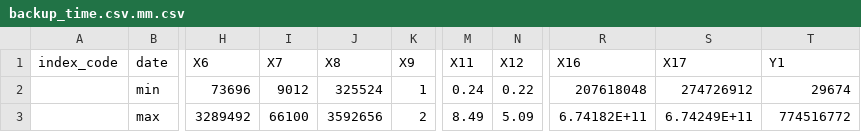
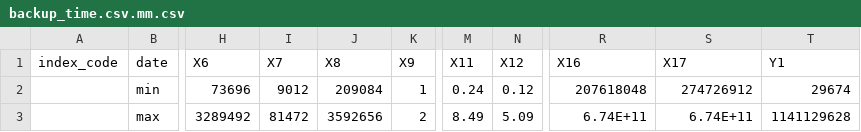
Before and after one commit to hans0s/NNprediction, a CSV file: data/backup_time.csv.mm.csv, drawn as a sheet; only a part is shown, gaps mark what is left out; the diff names each change by its address in the sheet, - before the commit and + after, or states it on an @@ line.

Commit message:
add new training data and training data are randomly distributed

```diff
--- a/data/backup_time.csv.mm.csv
+++ b/data/backup_time.csv.mm.csv
-J2 (X8): 325524
+J2 (X8): 209084
-N2 (X12): 0.22
+N2 (X12): 0.12
-I3 (X7): 66100
+I3 (X7): 81472
-R3 (X16): 6.74182E+11
+R3 (X16): 6.74E+11
-S3 (X17): 6.74249E+11
+S3 (X17): 6.74E+11
-T3 (Y1): 774516772
+T3 (Y1): 1141129628
```
Also changed, not shown: 2 other files.
